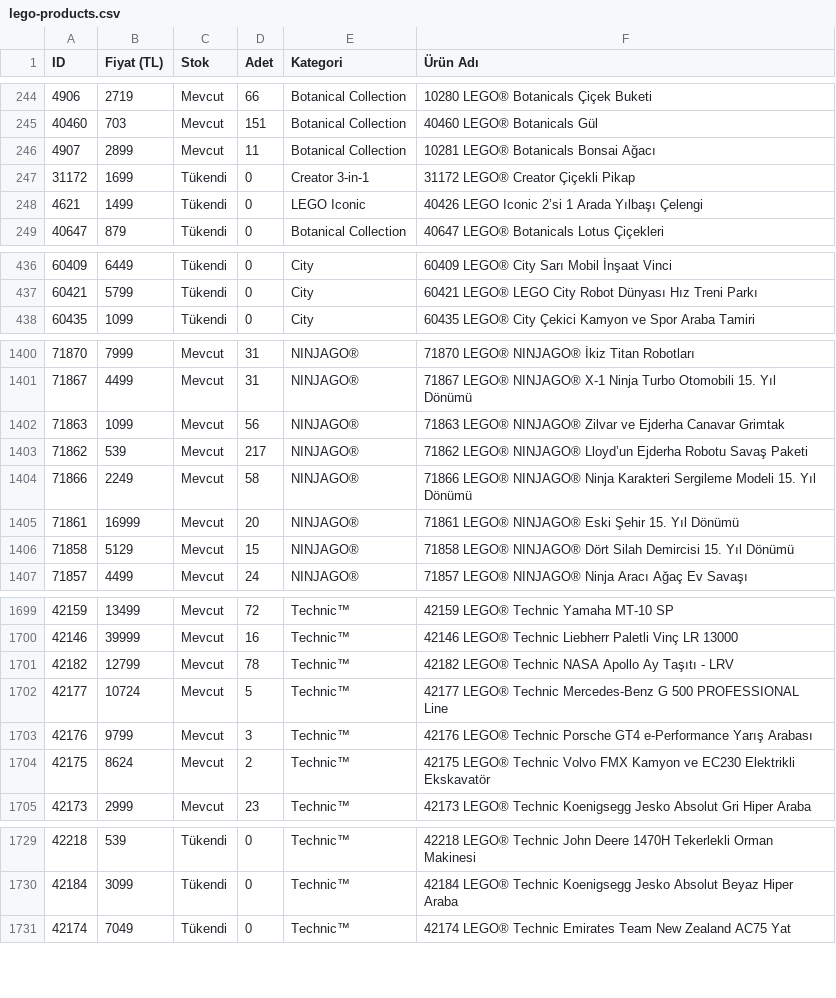
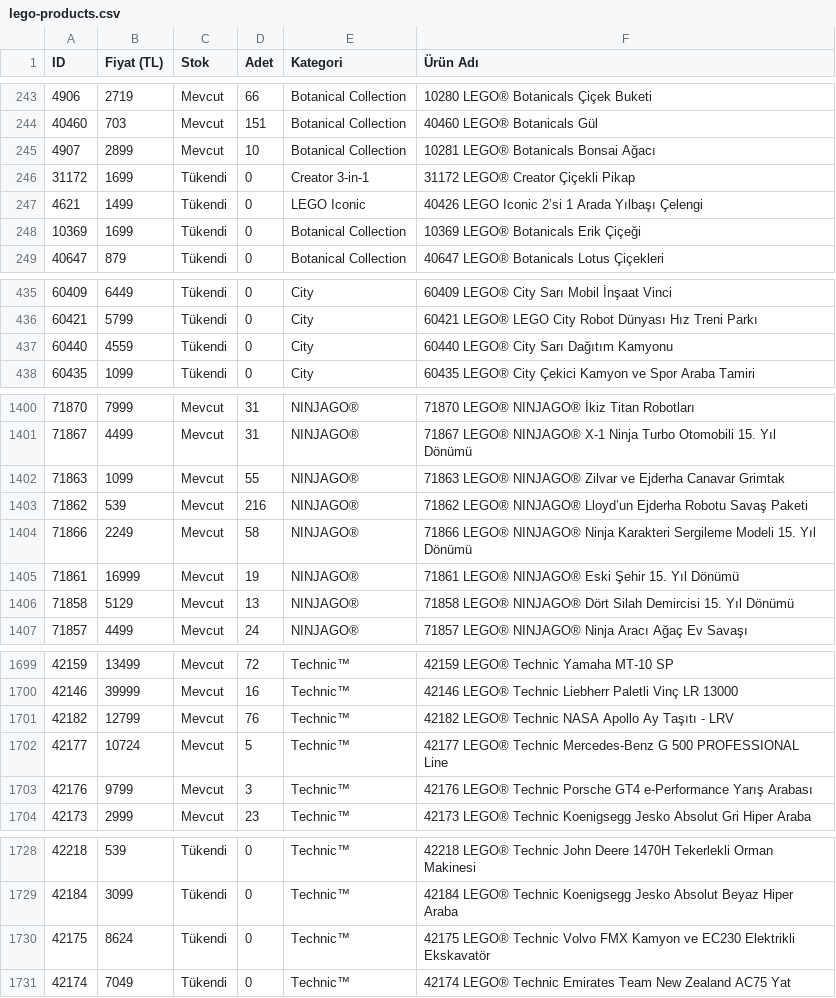
Before and after one commit to mehranyavari/woocommerce-stock-scraper, a CSV file: output/lego-products.csv, drawn as a sheet; only a part is shown, gaps mark what is left out; removed rows and columns are numbered as before the commit, all else as after; the diff covers the shown part only; the diff names each change by its address in the sheet, - before the commit and + after, or states it on an @@ line.

```diff
--- a/output/lego-products.csv
+++ b/output/lego-products.csv
-D245 (Adet): 11
+D245 (Adet): 10
+row 248: 10369 | 1699 | Tükendi | 0 | Botanical Collection | 10369 LEGO® Botanicals Erik Çiçeği
+row 437: 60440 | 4559 | Tükendi | 0 | City | 60440 LEGO® City Sarı Dağıtım Kamyonu
-D1402 (Adet): 56
+D1402 (Adet): 55
-D1403 (Adet): 217
+D1403 (Adet): 216
-D1405 (Adet): 20
+D1405 (Adet): 19
-D1406 (Adet): 15
+D1406 (Adet): 13
-D1701 (Adet): 78
+D1701 (Adet): 76
-row 1704: 42175 | 8624 | Mevcut | 2 | Technic™ | 42175 LEGO® Technic Volvo FMX Kamyon ve EC230 Elektrikli Ekskavatör
+row 1730: 42175 | 8624 | Tükendi | 0 | Technic™ | 42175 LEGO® Technic Volvo FMX Kamyon ve EC230 Elektrikli Ekskavatör
```
Also changed, not shown: 1 added row, 3 removed rows and 112 edited cells elsewhere in this file, 2 other files.
